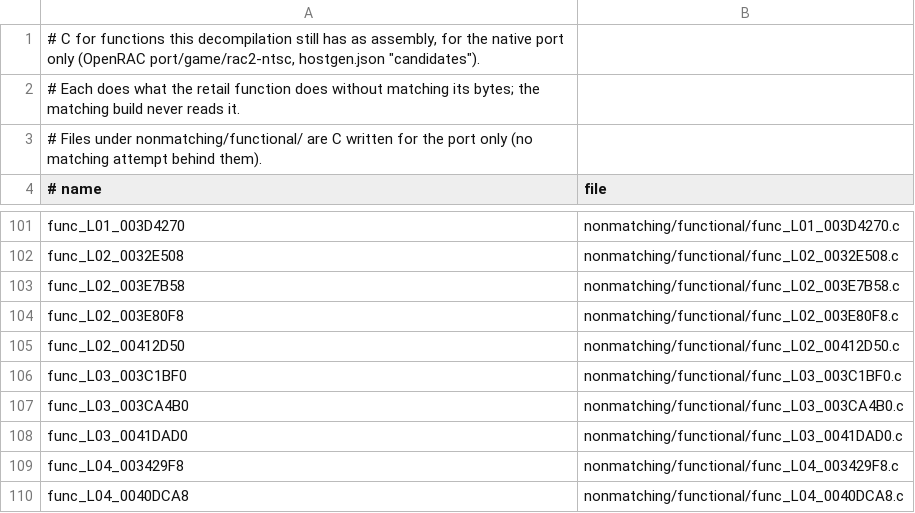
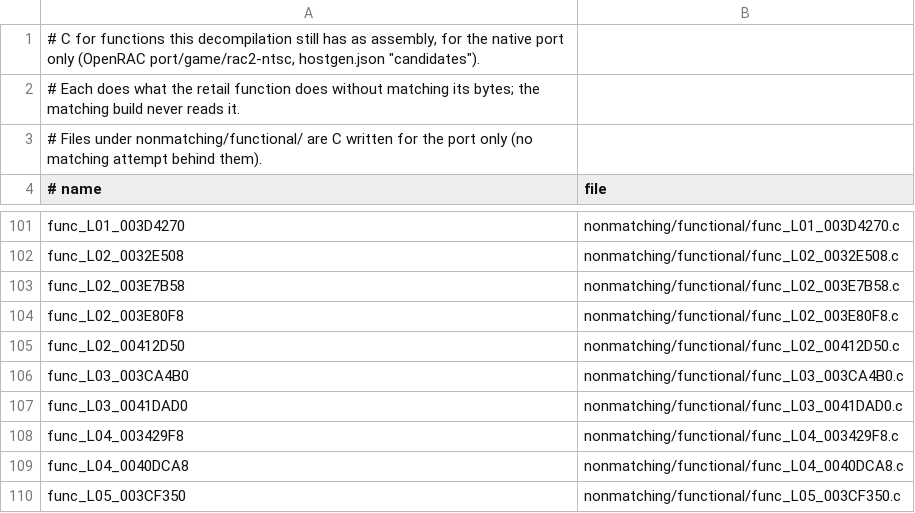
Before and after one commit to OpenRAC/rac2-decomp, a TSV file: nonmatching/functional.tsv, drawn as a sheet; only a part is shown, gaps mark what is left out; the shorter side is filled out with more unchanged rows.

```diff
--- a/nonmatching/functional.tsv
+++ b/nonmatching/functional.tsv
@@ -105,3 +105,2 @@ func_L02_003E80F8	nonmatching/functional/func_L02_003E80F8.c
 func_L02_00412D50	nonmatching/functional/func_L02_00412D50.c
-func_L03_003C1BF0	nonmatching/functional/func_L03_003C1BF0.c
 func_L03_003CA4B0	nonmatching/functional/func_L03_003CA4B0.c
```
Also changed, not shown: 7 other files.
